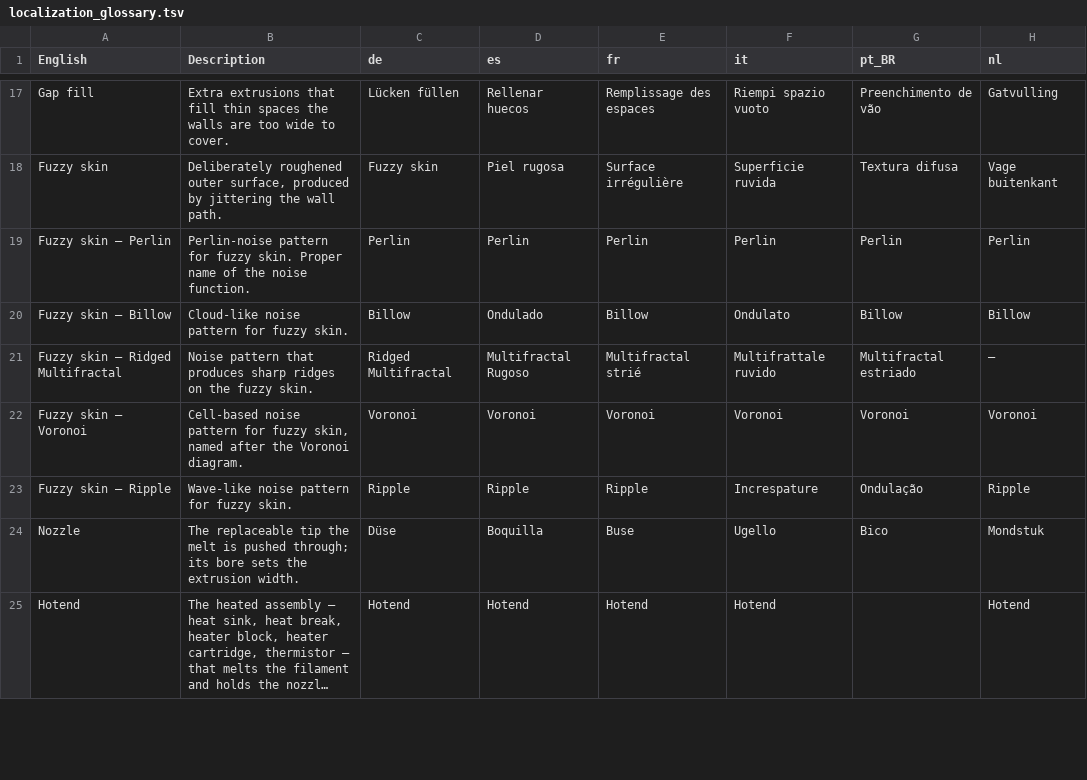
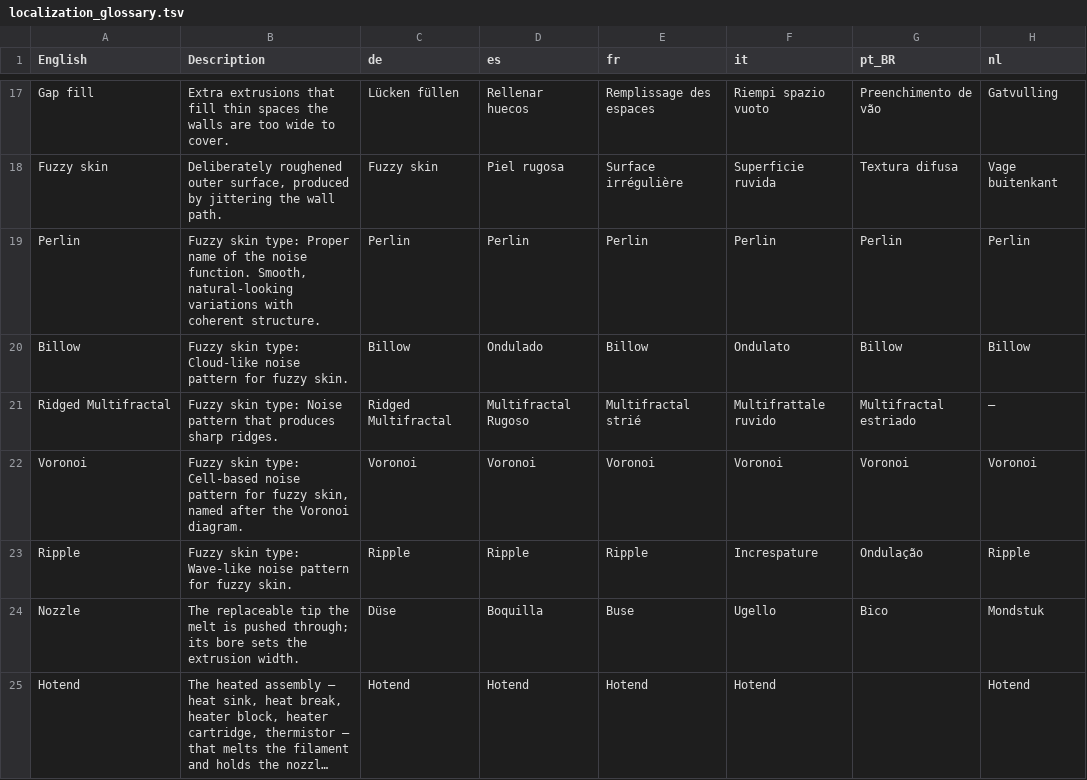
Before and after one commit to OrcaSlicer/OrcaSlicer_WIKI, a TSV file: guides/localization_glossary.tsv, drawn as a sheet; only a part is shown, gaps mark what is left out; long unchanged cells end in …; the diff names each change by its address in the sheet, - before the commit and + after, or states it on an @@ line.

Commit message:
Fuzzy skin desc

```diff
--- a/guides/localization_glossary.tsv
+++ b/guides/localization_glossary.tsv
-A19 (English): Fuzzy skin – Perlin
+A19 (English): Perlin
-B19 (Description): Perlin-noise pattern for fuzzy skin. Proper name of the noise function.
+B19 (Description): Fuzzy skin type: Proper name of the noise function. Smooth, natural-looking variations with coherent structure.
-A20 (English): Fuzzy skin – Billow
+A20 (English): Billow
-B20 (Description): Cloud-like noise…
+B20 (Description): Fuzzy skin type: Cloud-like noise…
-A21 (English): Fuzzy skin – Ridged Multifractal
+A21 (English): Ridged Multifractal
-B21 (Description): Noise pattern that produces sharp ridges on the fuzzy skin.
+B21 (Description): Fuzzy skin type: Noise pattern that produces sharp ridges.
-A22 (English): Fuzzy skin – Voronoi
+A22 (English): Voronoi
-B22 (Description): Cell-based noise…
+B22 (Description): Fuzzy skin type: Cell-based noise…
-A23 (English): Fuzzy skin – Ripple
+A23 (English): Ripple
-B23 (Description): Wave-like noise…
+B23 (Description): Fuzzy skin type: Wave-like noise…
```
Also changed, not shown: 1 other file.
